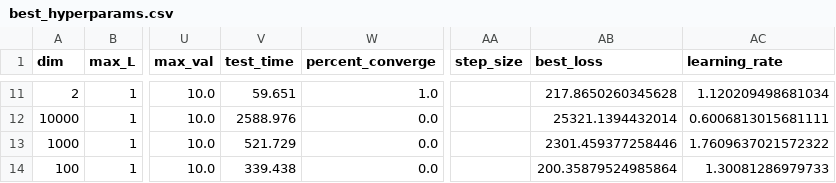
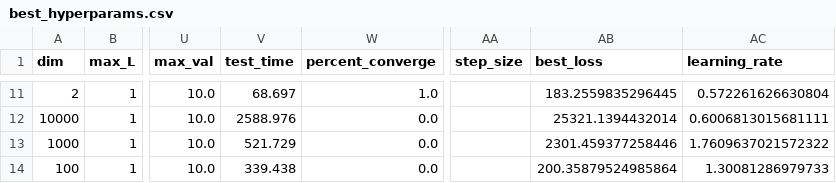
Before and after one commit to ebensonm/delay-optimizer, a CSV file: best_hyperparams.csv, drawn as a sheet; only a part is shown, gaps mark what is left out; the diff covers the shown part only; the diff names each change by its address in the sheet, - before the commit and + after, or states it on an @@ line.

```diff
--- a/best_hyperparams.csv
+++ b/best_hyperparams.csv
-V11 (test_time): 59.651
+V11 (test_time): 68.697
-AB11 (best_loss): 217.8650260345628
+AB11 (best_loss): 183.2559835296445
-AC11 (learning_rate): 1.120209498681034
+AC11 (learning_rate): 0.572261626630804
```
Also changed, not shown: 1 added row and 53 edited cells elsewhere in this file, hyperparameter_data.csv, 6 other files.
